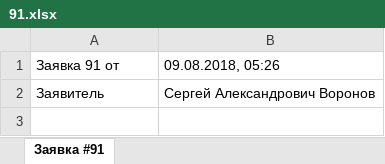
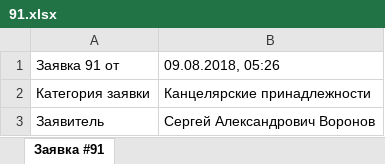
Before and after one commit to bdf2ch/kolenergo-server, an Excel workbook: 91.xlsx, sheet Заявка #91, drawn as a sheet; values as stored, in another font and other column widths than the file's, no borders; the diff names each change by its address in the sheet, - before the commit and + after, or states it on an @@ line.

```diff
--- a/91.xlsx (sheet Заявка #91)
+++ b/91.xlsx (sheet Заявка #91)
+row 2: Категория заявки | Канцелярские принадлежности
```
Also changed, not shown: 90.xlsx, 1 other file.
